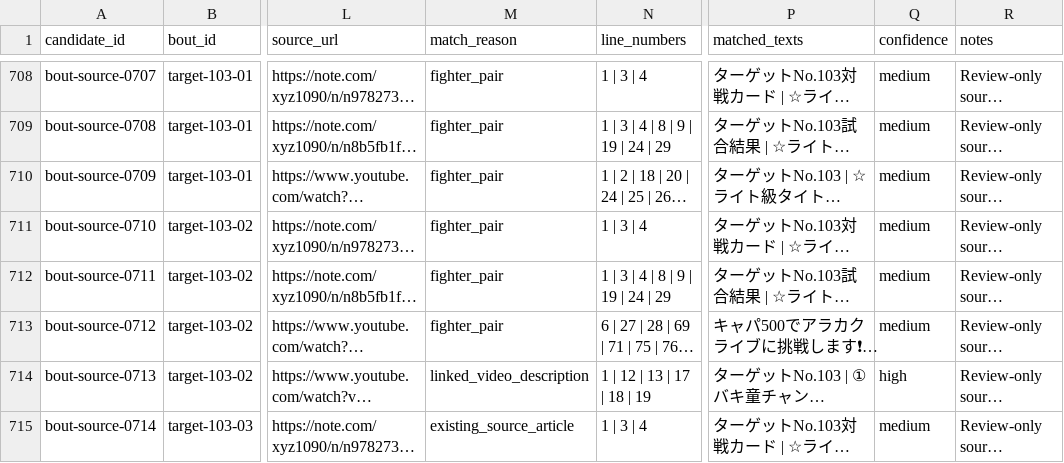
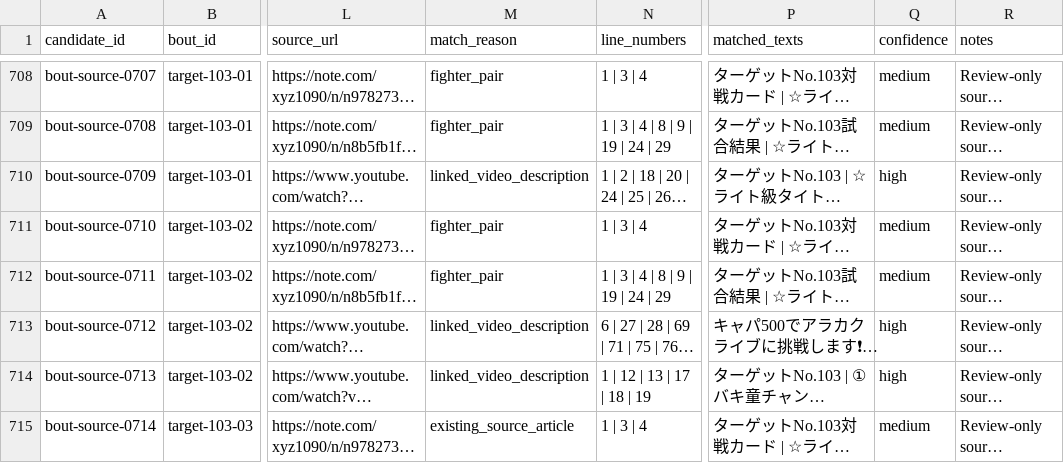
Before and after one commit to takano32/arakaku, a CSV file: review/source_bout_reference_candidates.csv, drawn as a sheet; only a part is shown, gaps mark what is left out; long unchanged cells end in …; the diff covers the shown part only; the diff names each change by its address in the sheet, - before the commit and + after, or states it on an @@ line.

```diff
--- a/review/source_bout_reference_candidates.csv
+++ b/review/source_bout_reference_candidates.csv
-M710 (match_reason): fighter_pair
+M710 (match_reason): linked_video_description
-Q710 (confidence): medium
+Q710 (confidence): high
-M713 (match_reason): fighter_pair
+M713 (match_reason): linked_video_description
-Q713 (confidence): medium
+Q713 (confidence): high
```
Also changed, not shown: 16 edited cells elsewhere in this file, data-src/video_links.csv.
